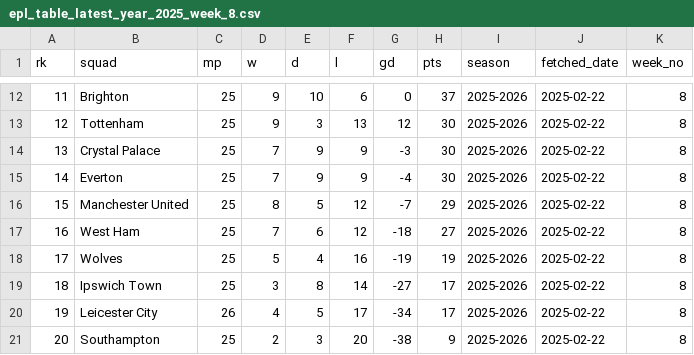
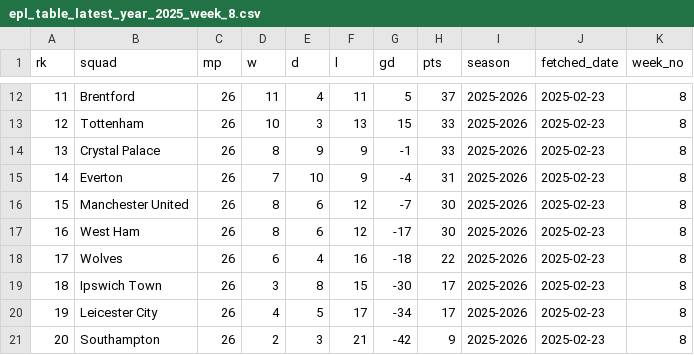
Before and after one commit to stiles/english-football-leagues, a CSV file: data/table/season_snapshots/epl_table_latest_year_2025_week_8.csv, drawn as a sheet; only a part is shown, gaps mark what is left out; the diff covers the shown part only.

```diff
--- a/data/table/season_snapshots/epl_table_latest_year_2025_week_8.csv
+++ b/data/table/season_snapshots/epl_table_latest_year_2025_week_8.csv
@@ -12,10 +12,10 @@ rk,squad,mp,w,d,l,gd,pts,season,fetched_date,week_no
-11,Brighton,25,9,10,6,0,37,2025-2026,2025-02-22,8
-12,Tottenham,25,9,3,13,12,30,2025-2026,2025-02-22,8
-13,Crystal Palace,25,7,9,9,-3,30,2025-2026,2025-02-22,8
-14,Everton,25,7,9,9,-4,30,2025-2026,2025-02-22,8
-15,Manchester United,25,8,5,12,-7,29,2025-2026,2025-02-22,8
-16,West Ham,25,7,6,12,-18,27,2025-2026,2025-02-22,8
-17,Wolves,25,5,4,16,-19,19,2025-2026,2025-02-22,8
-18,Ipswich Town,25,3,8,14,-27,17,2025-2026,2025-02-22,8
-19,Leicester City,26,4,5,17,-34,17,2025-2026,2025-02-22,8
-20,Southampton,25,2,3,20,-38,9,2025-2026,2025-02-22,8
+11,Brentford,26,11,4,11,5,37,2025-2026,2025-02-23,8
+12,Tottenham,26,10,3,13,15,33,2025-2026,2025-02-23,8
+13,Crystal Palace,26,8,9,9,-1,33,2025-2026,2025-02-23,8
+14,Everton,26,7,10,9,-4,31,2025-2026,2025-02-23,8
+15,Manchester United,26,8,6,12,-7,30,2025-2026,2025-02-23,8
+16,West Ham,26,8,6,12,-17,30,2025-2026,2025-02-23,8
+17,Wolves,26,6,4,16,-18,22,2025-2026,2025-02-23,8
+18,Ipswich Town,26,3,8,15,-30,17,2025-2026,2025-02-23,8
+19,Leicester City,26,4,5,17,-34,17,2025-2026,2025-02-23,8
+20,Southampton,26,2,3,21,-42,9,2025-2026,2025-02-23,8
```
Also changed, not shown: 43 edited cells elsewhere in this file, 6 other files.
